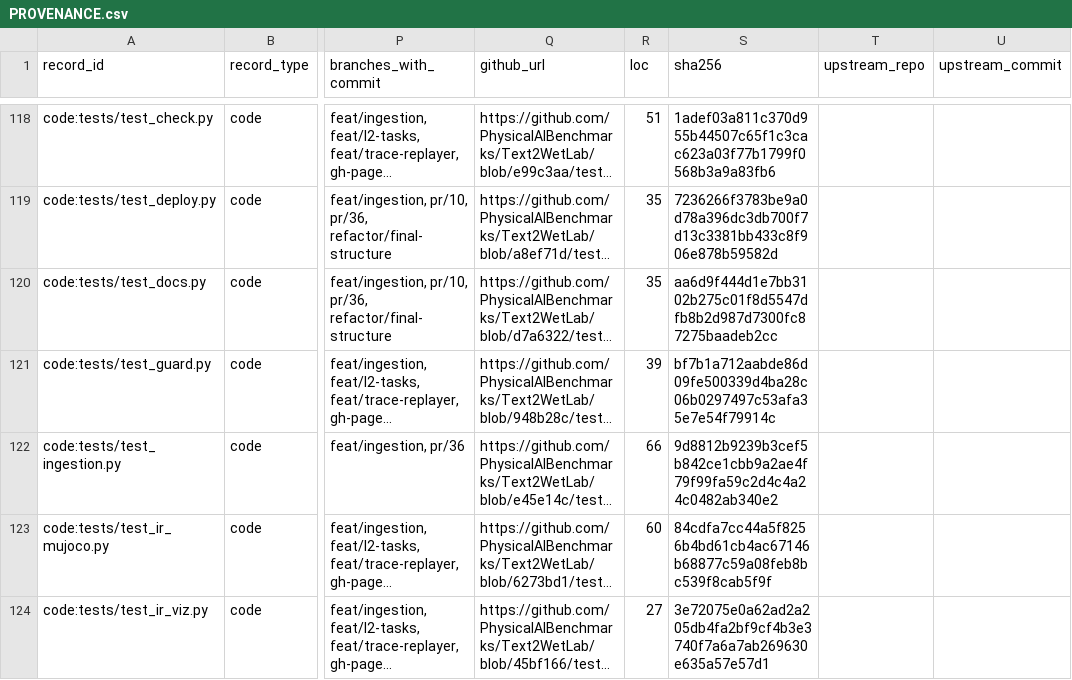
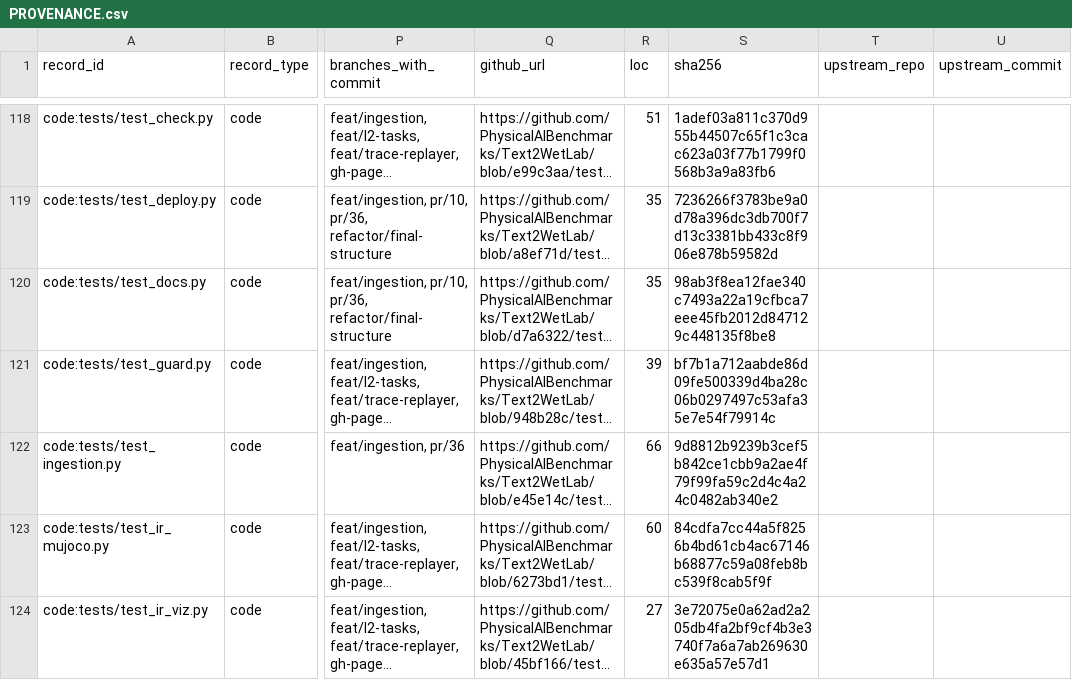
Before and after one commit to PhysicalAIBenchmarks/Text2WetLab, a CSV file: PROVENANCE.csv, drawn as a sheet; only a part is shown, gaps mark what is left out; long unchanged cells end in …; the diff covers the shown part only; the diff names each change by its address in the sheet, - before the commit and + after, or states it on an @@ line.

```diff
--- a/PROVENANCE.csv
+++ b/PROVENANCE.csv
-S120 (sha256): aa6d9f444d1e7bb3102b275c01f8d5547dfb8b2d987d7300fc87275baadeb2cc
+S120 (sha256): 98ab3f8ea12fae340c7493a22a19cfbca7eee45fb2012d847129c448135f8be8
```
Also changed, not shown: 28 edited cells elsewhere in this file.
